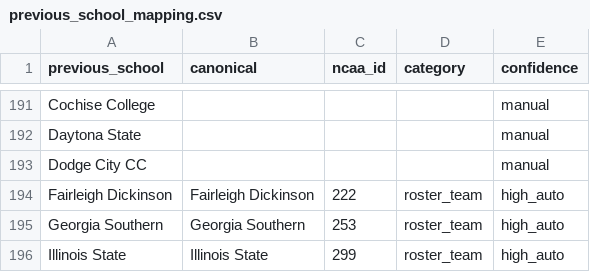
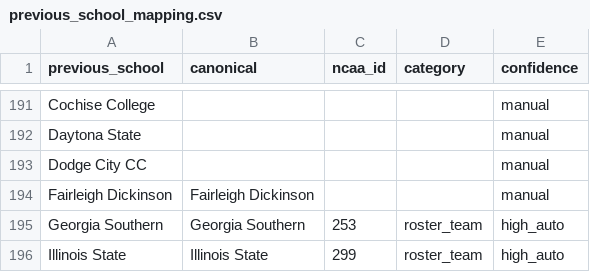
Before and after one commit to Sports-Roster-Data/womens-college-basketball, a CSV file: data/previous_school_mapping.csv, drawn as a sheet; only a part is shown, gaps mark what is left out.

Commit message:
Rebuild 2024-25 vintage + ID outputs after fix round (16,170 rows)
- wbb_rosters_2024_25.csv: 16,168 -> 16,170 rows (892 strong-mirror
  fabrications deleted, 1,252 OLD-only rows restored, one duplicate pair
  collapsed to a single copy; net +2 vs committed: Marley Freeman's
  passed-through NEW duplicate and restored Samantha Campanelli).

  Heights now agree with total_inches on every parseable row (the
  intermediate committed state had 3,050 rows where class was restored but
  height still described the broken vintage's measurement); class/
  redshirt/heights restored to the pre-refresh vintage on all
  uniquely-matched keys.
- data/previous_school_mapping.csv: single-row change — "Fairleigh
  Dickinson" demoted to manual with ncaa_id/category blanked (homograph:
  the string names both the D1 roster team and D3 Florham); tier2a falls
  back to the string path (exactly 15 combined rows lose
  previous_school_ncaa_id; per-group wbb_id sets unchanged).
- players.csv unchanged (40,251); wbb_player_seasons /
  wbb_rosters_combined +2 rows; wbb_id_review_queue 3,842 rows / 3,504
  unique pairs — pairs identical to baseline (only row_id ordering
  churned).
- DATA_QUALITY_ISSUES.md: corrected counts (12,463 shared / 892 dropped /
  1,252 restored; 16,170), documented the duplicate-key handling bounds
  and the three self-contradicting Lewis keys, and added the 2025-26
  cascade note (its final knit predates the 2024-25 repair; ~3 of 1,371
  NA high-school rows would backfill — see the doc for the re-knit
  commands).

Transfers page re-verified in-browser (11/11 harness assertions): 504
feeder rows sort correctly, FDU row renders gray, no nbsp junk rows,
moves total 5,041.

```diff
--- a/data/previous_school_mapping.csv
+++ b/data/previous_school_mapping.csv
@@ -193,3 +193,3 @@ Daytona State,,,,manual
 Dodge City CC,,,,manual
-Fairleigh Dickinson,Fairleigh Dickinson,222,roster_team,high_auto
+Fairleigh Dickinson,Fairleigh Dickinson,,,manual
 Georgia Southern,Georgia Southern,253,roster_team,high_auto
```
Also changed, not shown: wbb_id_review_queue.csv, 4 other files.
